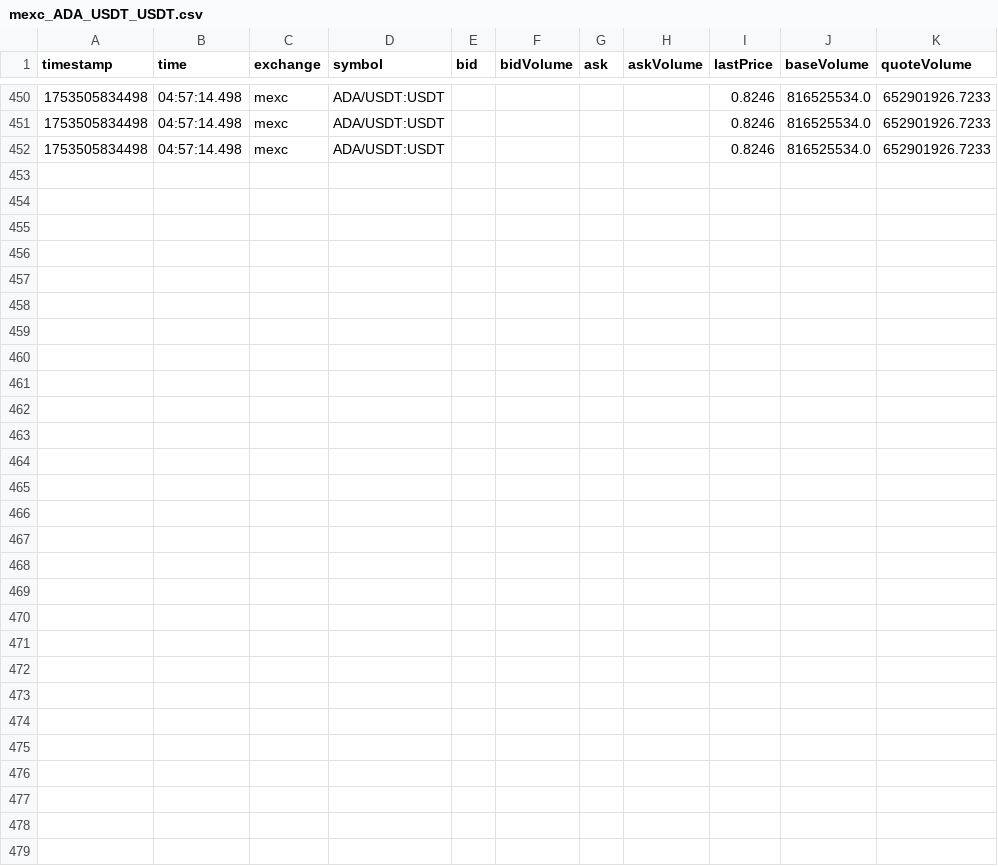
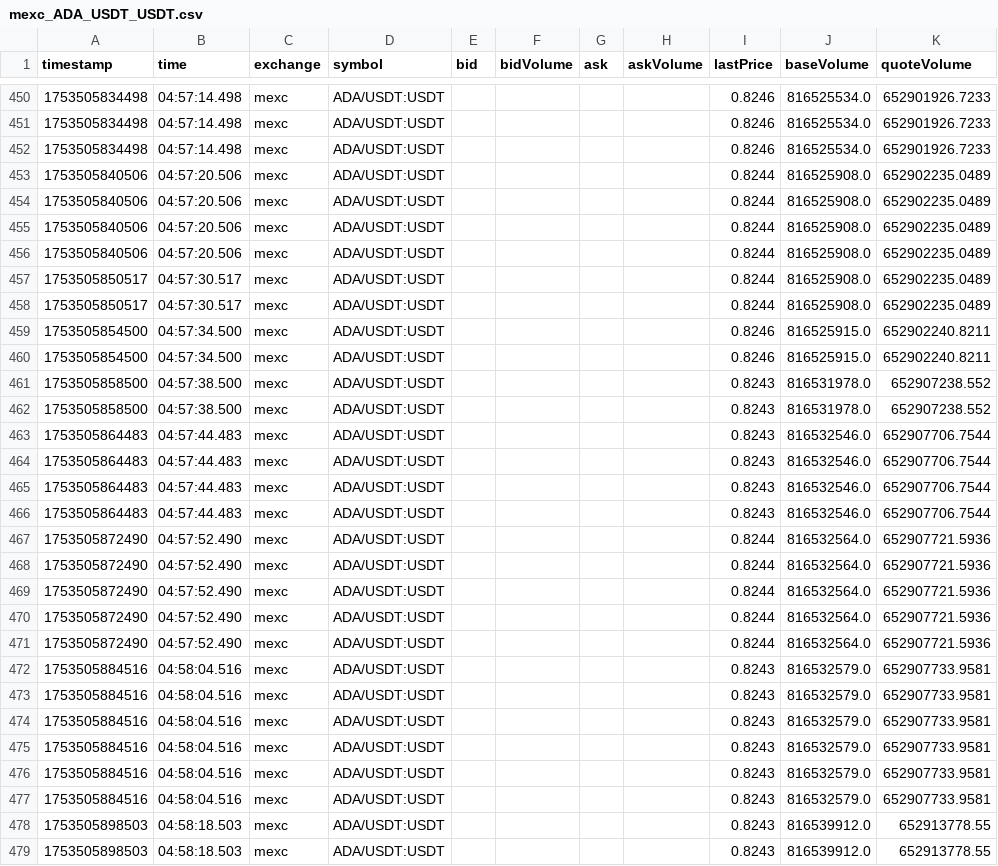
Before and after one commit to swujing822/ws, a CSV file: ccxt/csv_tickers/mexc_ADA_USDT_USDT.csv, drawn as a sheet; only a part is shown, gaps mark what is left out.

```diff
--- a/ccxt/csv_tickers/mexc_ADA_USDT_USDT.csv
+++ b/ccxt/csv_tickers/mexc_ADA_USDT_USDT.csv
@@ -452 +452,28 @@ timestamp,time,exchange,symbol,bid,bidVolume,ask,askVolume,lastPrice,baseVolume,
 1753505834498,04:57:14.498,mexc,ADA/USDT:USDT,,,,,0.8246,816525534.0,652901926.7233
+1753505840506,04:57:20.506,mexc,ADA/USDT:USDT,,,,,0.8244,816525908.0,652902235.0489
+1753505840506,04:57:20.506,mexc,ADA/USDT:USDT,,,,,0.8244,816525908.0,652902235.0489
+1753505840506,04:57:20.506,mexc,ADA/USDT:USDT,,,,,0.8244,816525908.0,652902235.0489
+1753505840506,04:57:20.506,mexc,ADA/USDT:USDT,,,,,0.8244,816525908.0,652902235.0489
+1753505850517,04:57:30.517,mexc,ADA/USDT:USDT,,,,,0.8244,816525908.0,652902235.0489
+1753505850517,04:57:30.517,mexc,ADA/USDT:USDT,,,,,0.8244,816525908.0,652902235.0489
+1753505854500,04:57:34.500,mexc,ADA/USDT:USDT,,,,,0.8246,816525915.0,652902240.8211
+1753505854500,04:57:34.500,mexc,ADA/USDT:USDT,,,,,0.8246,816525915.0,652902240.8211
+1753505858500,04:57:38.500,mexc,ADA/USDT:USDT,,,,,0.8243,816531978.0,652907238.552
+1753505858500,04:57:38.500,mexc,ADA/USDT:USDT,,,,,0.8243,816531978.0,652907238.552
+1753505864483,04:57:44.483,mexc,ADA/USDT:USDT,,,,,0.8243,816532546.0,652907706.7544
+1753505864483,04:57:44.483,mexc,ADA/USDT:USDT,,,,,0.8243,816532546.0,652907706.7544
+1753505864483,04:57:44.483,mexc,ADA/USDT:USDT,,,,,0.8243,816532546.0,652907706.7544
+1753505864483,04:57:44.483,mexc,ADA/USDT:USDT,,,,,0.8243,816532546.0,652907706.7544
+1753505872490,04:57:52.490,mexc,ADA/USDT:USDT,,,,,0.8244,816532564.0,652907721.5936
+1753505872490,04:57:52.490,mexc,ADA/USDT:USDT,,,,,0.8244,816532564.0,652907721.5936
+1753505872490,04:57:52.490,mexc,ADA/USDT:USDT,,,,,0.8244,816532564.0,652907721.5936
+1753505872490,04:57:52.490,mexc,ADA/USDT:USDT,,,,,0.8244,816532564.0,652907721.5936
+1753505872490,04:57:52.490,mexc,ADA/USDT:USDT,,,,,0.8244,816532564.0,652907721.5936
+1753505884516,04:58:04.516,mexc,ADA/USDT:USDT,,,,,0.8243,816532579.0,652907733.9581
+1753505884516,04:58:04.516,mexc,ADA/USDT:USDT,,,,,0.8243,816532579.0,652907733.9581
+1753505884516,04:58:04.516,mexc,ADA/USDT:USDT,,,,,0.8243,816532579.0,652907733.9581
+1753505884516,04:58:04.516,mexc,ADA/USDT:USDT,,,,,0.8243,816532579.0,652907733.9581
+1753505884516,04:58:04.516,mexc,ADA/USDT:USDT,,,,,0.8243,816532579.0,652907733.9581
+1753505884516,04:58:04.516,mexc,ADA/USDT:USDT,,,,,0.8243,816532579.0,652907733.9581
+1753505898503,04:58:18.503,mexc,ADA/USDT:USDT,,,,,0.8243,816539912.0,652913778.55
+1753505898503,04:58:18.503,mexc,ADA/USDT:USDT,,,,,0.8243,816539912.0,652913778.55
```
Also changed, not shown: ccxt/csv_tickers/binanceusdm_ADA_USDT_USDT.csv, ccxt/csv_tickers/bitmart_AAVE_USDT_USDT.csv, 42 other files.
